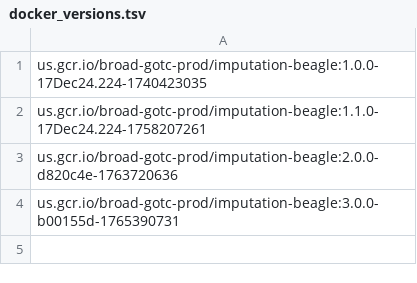
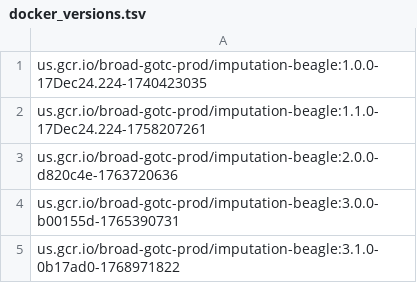
Before and after one commit to broadinstitute/warp-tools, a TSV file: 3rd-party-tools/beagle/docker_versions.tsv, drawn as a sheet.

Commit message:
update Beagle hash

```diff
--- a/3rd-party-tools/beagle/docker_versions.tsv
+++ b/3rd-party-tools/beagle/docker_versions.tsv
@@ -4 +4,2 @@ us.gcr.io/broad-gotc-prod/imputation-beagle:2.0.0-d820c4e-1763720636
 us.gcr.io/broad-gotc-prod/imputation-beagle:3.0.0-b00155d-1765390731
+us.gcr.io/broad-gotc-prod/imputation-beagle:3.1.0-0b17ad0-1768971822
```
Also changed, not shown: 2 other files.
